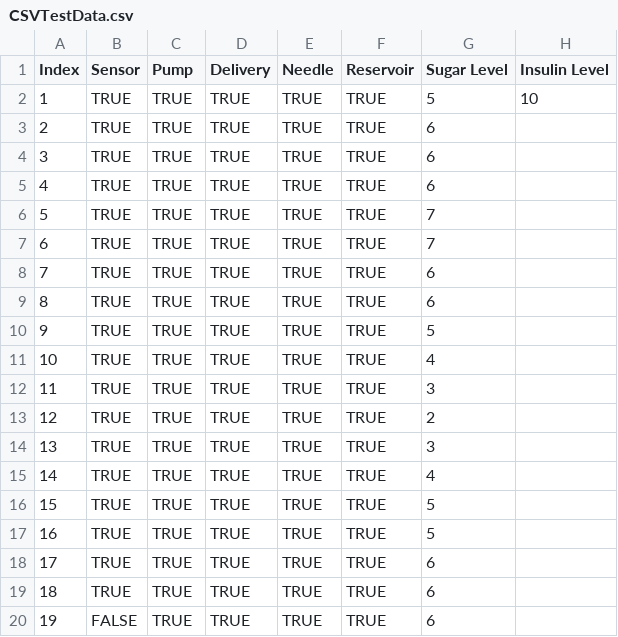
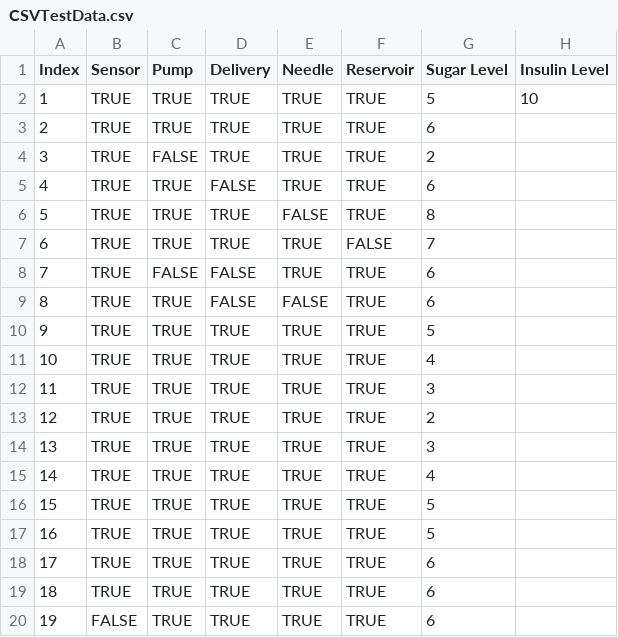
Before and after one commit to martin-wilkinson/CP3407-Group1, a CSV file: FirstProject/CSVTestData.csv, drawn as a sheet.

```diff
--- a/FirstProject/CSVTestData.csv
+++ b/FirstProject/CSVTestData.csv
@@ -3,8 +3,8 @@ Index,Sensor,Pump,Delivery,Needle,Reservoir,Sugar Level,Insulin Level
 2,TRUE,TRUE,TRUE,TRUE,TRUE,6,
-3,TRUE,TRUE,TRUE,TRUE,TRUE,6,
-4,TRUE,TRUE,TRUE,TRUE,TRUE,6,
-5,TRUE,TRUE,TRUE,TRUE,TRUE,7,
-6,TRUE,TRUE,TRUE,TRUE,TRUE,7,
-7,TRUE,TRUE,TRUE,TRUE,TRUE,6,
-8,TRUE,TRUE,TRUE,TRUE,TRUE,6,
+3,TRUE,FALSE,TRUE,TRUE,TRUE,2,
+4,TRUE,TRUE,FALSE,TRUE,TRUE,6,
+5,TRUE,TRUE,TRUE,FALSE,TRUE,8,
+6,TRUE,TRUE,TRUE,TRUE,FALSE,7,
+7,TRUE,FALSE,FALSE,TRUE,TRUE,6,
+8,TRUE,TRUE,FALSE,FALSE,TRUE,6,
 9,TRUE,TRUE,TRUE,TRUE,TRUE,5,
```
Also changed, not shown: 3 other files.
